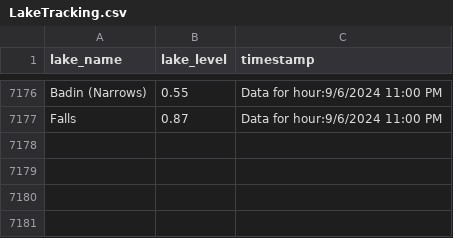
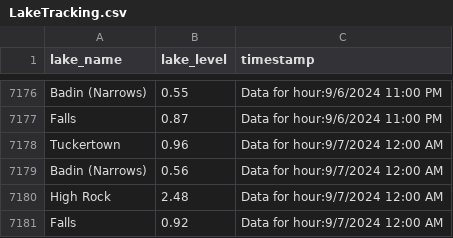
Before and after one commit to jordancox7483/Lake-Scrape-Project2, a CSV file: LakeTracking.csv, drawn as a sheet; only a part is shown, gaps mark what is left out.

Commit message:
Update LakeTracking on Data for hour:9/7/2024 12:00 AM

```diff
--- a/LakeTracking.csv
+++ b/LakeTracking.csv
@@ -7177 +7177,5 @@ Badin (Narrows),0.55,Data for hour:9/6/2024 11:00 PM
 Falls,0.87,Data for hour:9/6/2024 11:00 PM
+Tuckertown,0.96,Data for hour:9/7/2024 12:00 AM
+Badin (Narrows),0.56,Data for hour:9/7/2024 12:00 AM
+High Rock,2.48,Data for hour:9/7/2024 12:00 AM
+Falls,0.92,Data for hour:9/7/2024 12:00 AM
```
